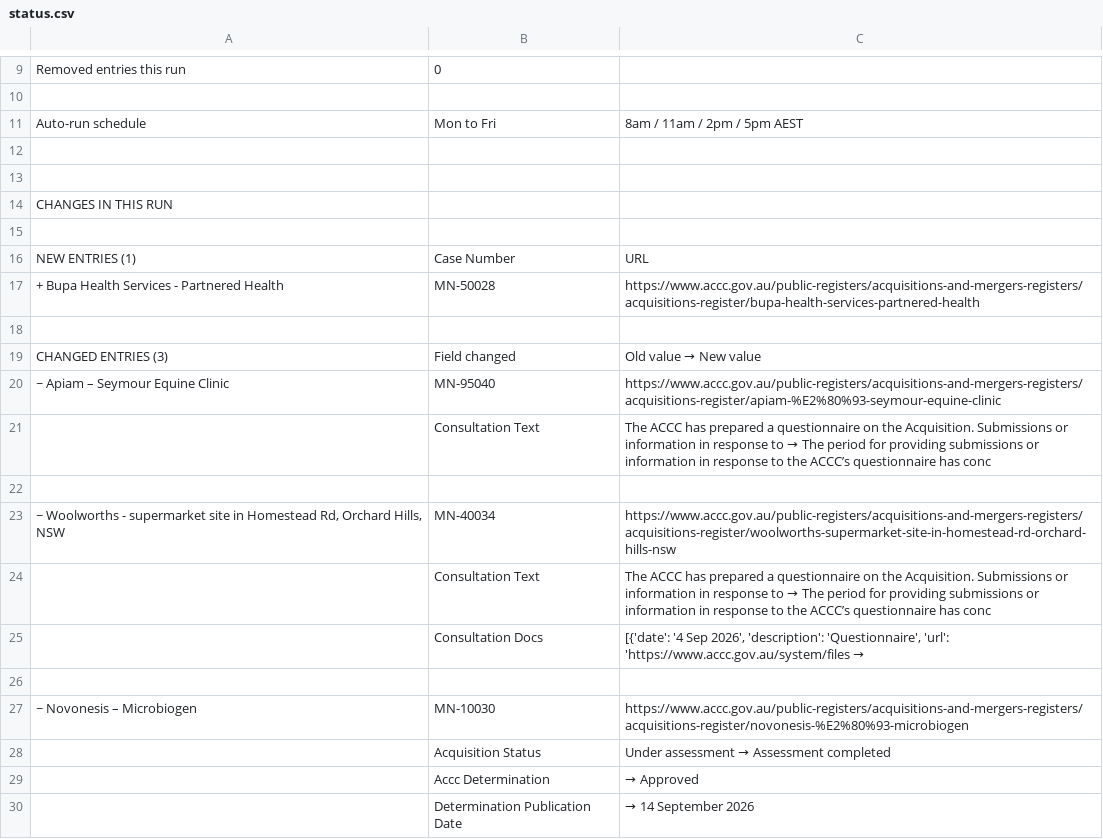
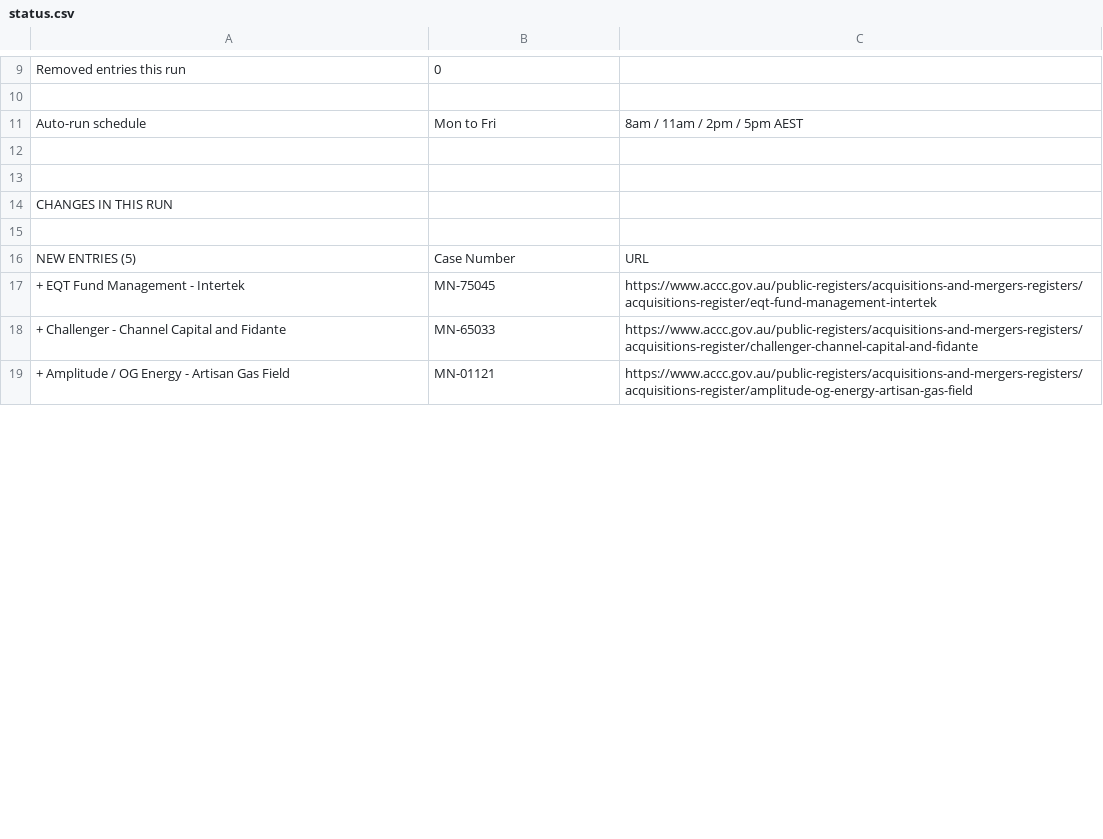
Before and after one commit to Test0112358/notification-check, a CSV file: data/status.csv, drawn as a sheet; only a part is shown, gaps mark what is left out; the diff covers the shown part only.

```diff
--- a/data/status.csv
+++ b/data/status.csv
@@ -15,16 +15,5 @@ CHANGES IN THIS RUN,,
 ,,
-NEW ENTRIES (1),Case Number,URL
-+ Bupa Health Services - Partnered Health,MN-50028,https://www.accc.gov.au/public-registers/acquisitions-and-mergers-registers/acquisitions-register/bupa-health-services-partnered-health
-,,
-CHANGED ENTRIES (3),Field changed,Old value  →  New value
-~ Apiam – Seymour Equine Clinic,MN-95040,https://www.accc.gov.au/public-registers/acquisitions-and-mergers-registers/acquisitions-register/apiam-%E2%80%93-seymour-equine-clinic
-,Consultation Text,The ACCC has prepared a questionnaire on the Acquisition. Submissions or information in response to   →  The period for providing submissions or information in response to the ACCC’s questionnaire has conc
-,,
-"~ Woolworths - supermarket site in Homestead Rd, Orchard Hills, NSW",MN-40034,https://www.accc.gov.au/public-registers/acquisitions-and-mergers-registers/acquisitions-register/woolworths-supermarket-site-in-homestead-rd-orchard-hills-nsw
-,Consultation Text,The ACCC has prepared a questionnaire on the Acquisition. Submissions or information in response to   →  The period for providing submissions or information in response to the ACCC’s questionnaire has conc
-,Consultation Docs,"[{'date': '4 Sep 2026', 'description': 'Questionnaire', 'url': 'https://www.accc.gov.au/system/files  →  "
-,,
-~ Novonesis – Microbiogen,MN-10030,https://www.accc.gov.au/public-registers/acquisitions-and-mergers-registers/acquisitions-register/novonesis-%E2%80%93-microbiogen
-,Acquisition Status,Under assessment  →  Assessment completed
-,Accc Determination,  →  Approved
-,Determination Publication Date,  →  14 September 2026
+NEW ENTRIES (5),Case Number,URL
++ EQT Fund Management - Intertek,MN-75045,https://www.accc.gov.au/public-registers/acquisitions-and-mergers-registers/acquisitions-register/eqt-fund-management-intertek
++ Challenger - Channel Capital and Fidante,MN-65033,https://www.accc.gov.au/public-registers/acquisitions-and-mergers-registers/acquisitions-register/challenger-channel-capital-and-fidante
++ Amplitude / OG Energy - Artisan Gas Field,MN-01121,https://www.accc.gov.au/public-registers/acquisitions-and-mergers-registers/acquisitions-register/amplitude-og-energy-artisan-gas-field
```
Also changed, not shown: 15 added rows, 22 removed rows and 6 edited cells elsewhere in this file, data/register.csv, 5 other files.
